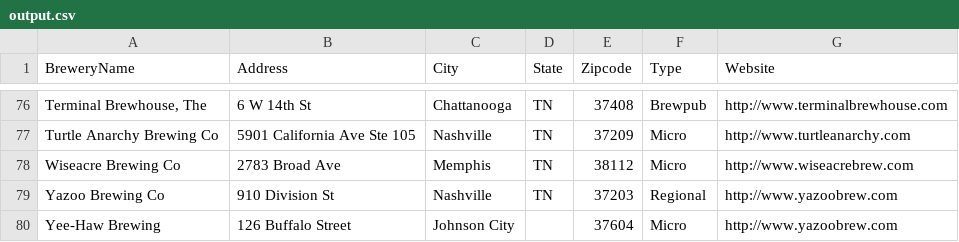
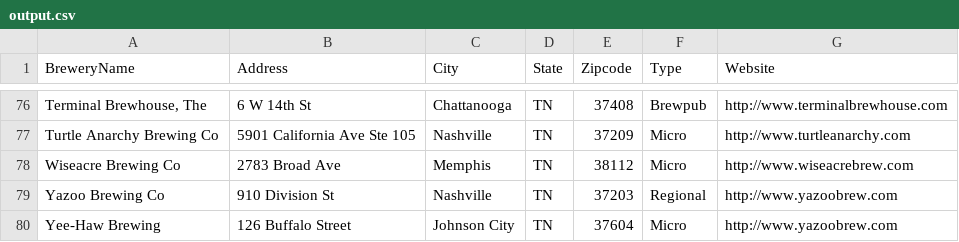
Before and after one commit to CarolineBmn/advanced-data-journalism, a CSV file: assignments/output.csv, drawn as a sheet; only a part is shown, gaps mark what is left out.

Commit message:
update

```diff
--- a/assignments/output.csv
+++ b/assignments/output.csv
@@ -79,2 +79,2 @@ Wiseacre Brewing Co,2783 Broad Ave ,Memphis,TN,38112,Micro,http://www.wiseacrebr
 Yazoo Brewing Co,910 Division St ,Nashville,TN,37203,Regional,http://www.yazoobrew.com
-Yee-Haw Brewing,126 Buffalo Street,Johnson City,,37604,Micro,http://www.yazoobrew.com
+Yee-Haw Brewing,126 Buffalo Street,Johnson City,TN,37604,Micro,http://www.yazoobrew.com
```
